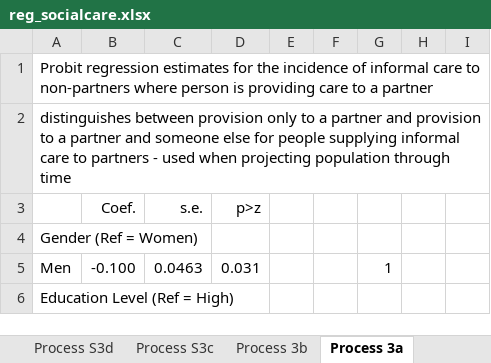
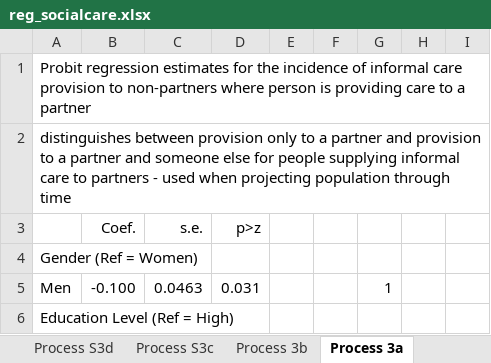
Before and after one commit to centreformicrosimulation/SimPaths, an Excel workbook: input/reg_socialcare.xlsx, sheet Process 3a, drawn as a sheet; only a part is shown; values as stored, in another font and other column widths than the file's, no borders; the diff names each change by its address in the sheet, - before the commit and + after, or states it on an @@ line.

```diff
--- a/input/reg_socialcare.xlsx (sheet Process 3a)
+++ b/input/reg_socialcare.xlsx (sheet Process 3a)
-A1: …informal care to non-partners…
+A1: …informal care provision to non-partners…
```
Also changed, not shown: sheet Info, sheet Process S3c, sheet Process 3b, 10 other files.
